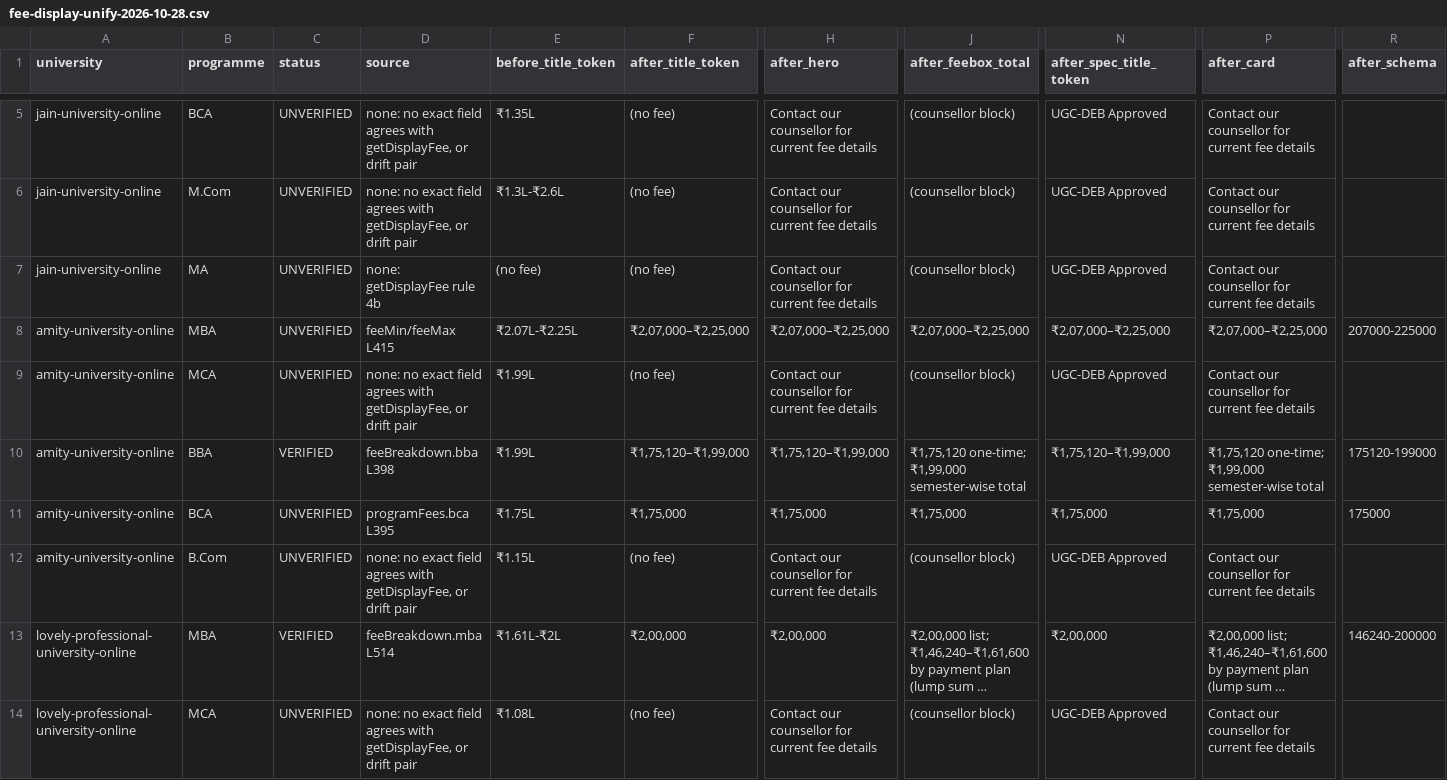
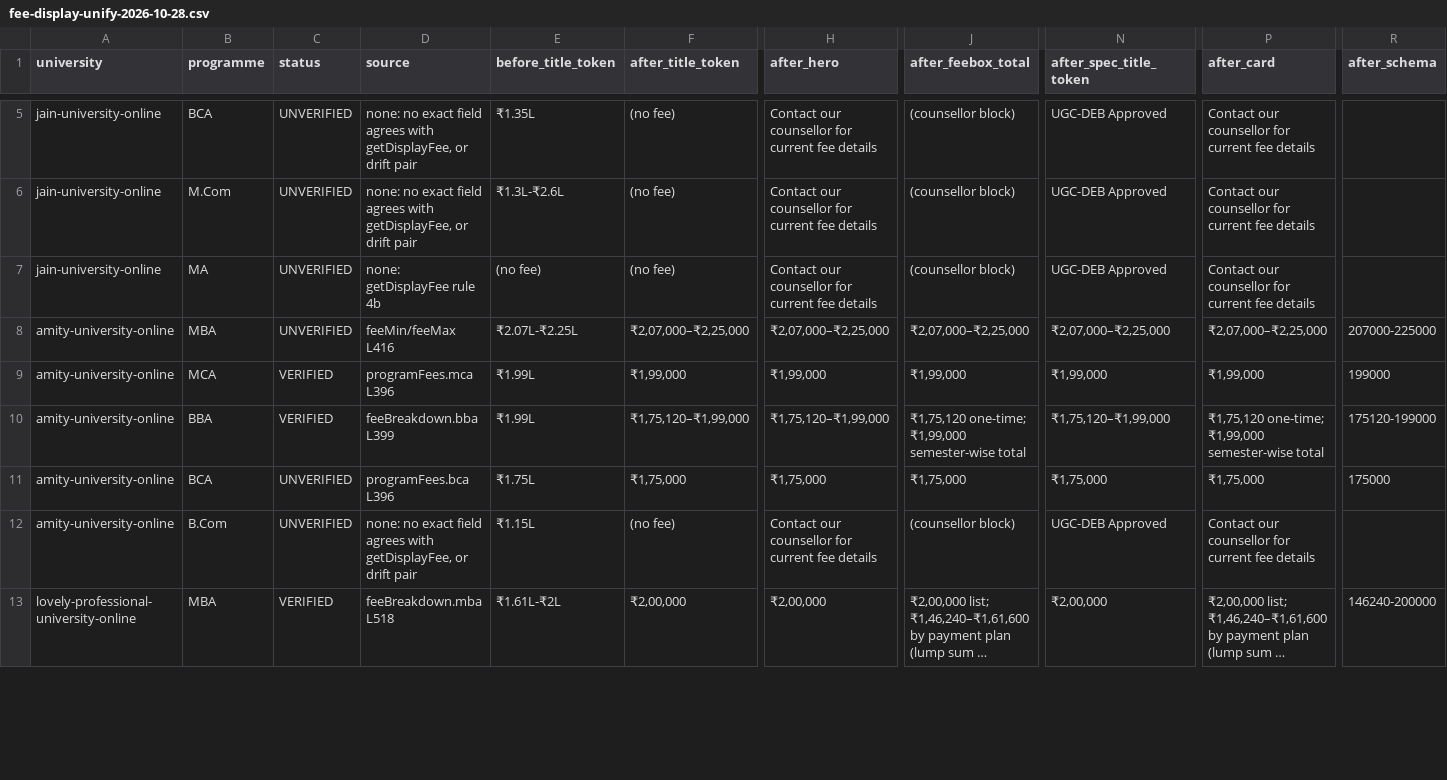
Before and after one commit to careedify-sys/edify-edu, a CSV file: audits/fee-display-unify-2026-10-28.csv, drawn as a sheet; only a part is shown, gaps mark what is left out; long unchanged cells end in …; removed rows and columns are numbered as before the commit, all else as after; rows hold the shown columns only; the diff covers the shown part only; the diff names each change by its address in the sheet, - before the commit and + after, or states it on an @@ line.

```diff
--- a/audits/fee-display-unify-2026-10-28.csv
+++ b/audits/fee-display-unify-2026-10-28.csv
-D8 (source): feeMin/feeMax L415
+D8 (source): feeMin/feeMax L416
-C9 (status): UNVERIFIED
+C9 (status): VERIFIED
-D9 (source): none: no exact field agrees with getDisplayFee, or drift pair
+D9 (source): programFees.mca L396
-F9 (after_title_token): (no fee)
+F9 (after_title_token): ₹1,99,000
-H9 (after_hero): Contact our counsellor for current fee details
+H9 (after_hero): ₹1,99,000
-J9 (after_feebox_total): (counsellor block)
+J9 (after_feebox_total): ₹1,99,000
-N9 (after_spec_title_token): UGC-DEB Approved
+N9 (after_spec_title_token): ₹1,99,000
-P9 (after_card): Contact our counsellor for current fee details
+P9 (after_card): ₹1,99,000
-R9 (after_schema): (empty)
+R9 (after_schema): 199000
-D10 (source): feeBreakdown.bba L398
+D10 (source): feeBreakdown.bba L399
-D11 (source): programFees.bca L395
+D11 (source): programFees.bca L396
-D13 (source): feeBreakdown.mba L514
+D13 (source): feeBreakdown.mba L518
-row 14: lovely-professional-university-online | MCA | UNVERIFIED | none: no exact field agrees with getDisplayFee, or drift pair | ₹1.08L | (no fee) | Contact our counsellor for current fee details | (counsellor block) | UGC-DEB Approved | Contact our counsellor for current fee details
```
Also changed, not shown: 1 added row and 121 edited cells elsewhere in this file, 10 other files.
